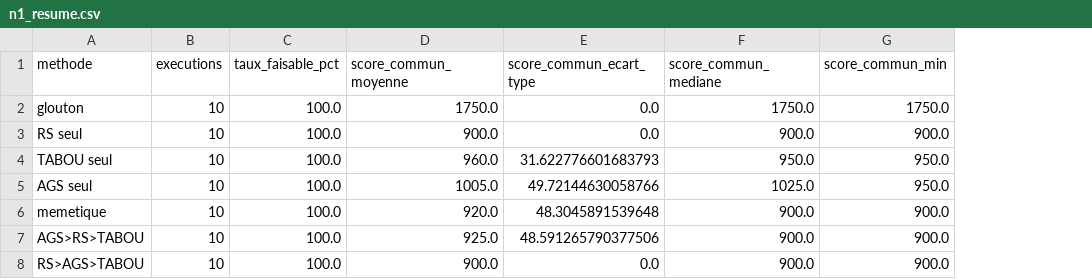
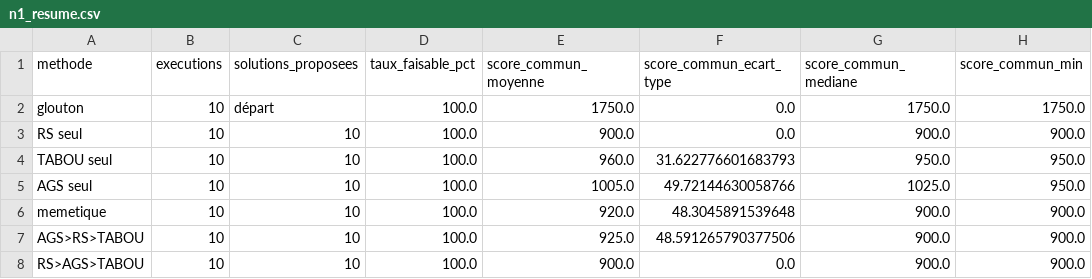
Before and after one commit to Candyavec1y/ias-orchestre, a CSV file: resultats_rapport/n1_resume.csv, drawn as a sheet; only a part is shown; the diff names each change by its address in the sheet, - before the commit and + after, or states it on an @@ line.

```diff
--- a/resultats_rapport/n1_resume.csv
+++ b/resultats_rapport/n1_resume.csv
+column C (solutions_proposees), rows 2-8: départ | 10 | 10 | 10 | 10 | 10 | 10
```
Also changed, not shown: resultats_rapport/donnees_agregees/n2_tests_confirmatoires.csv, resultats_rapport/gains_contreparties.csv, 36 other files.
